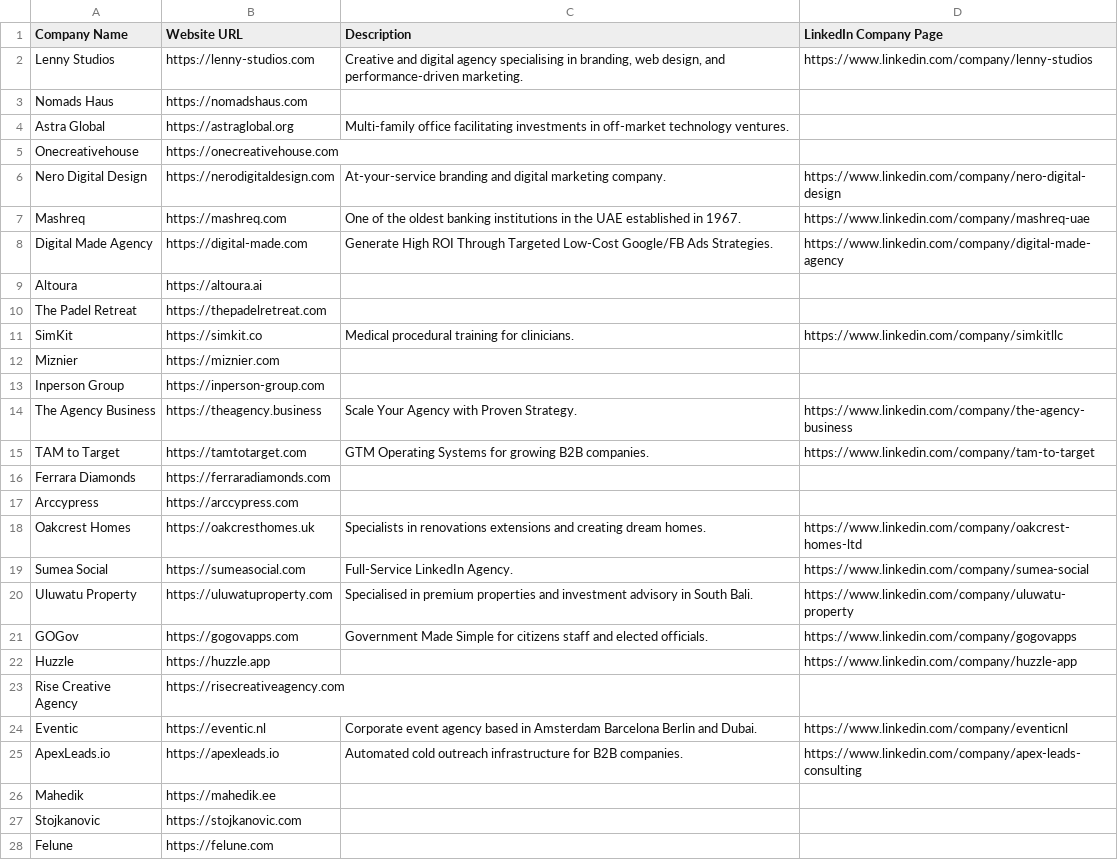
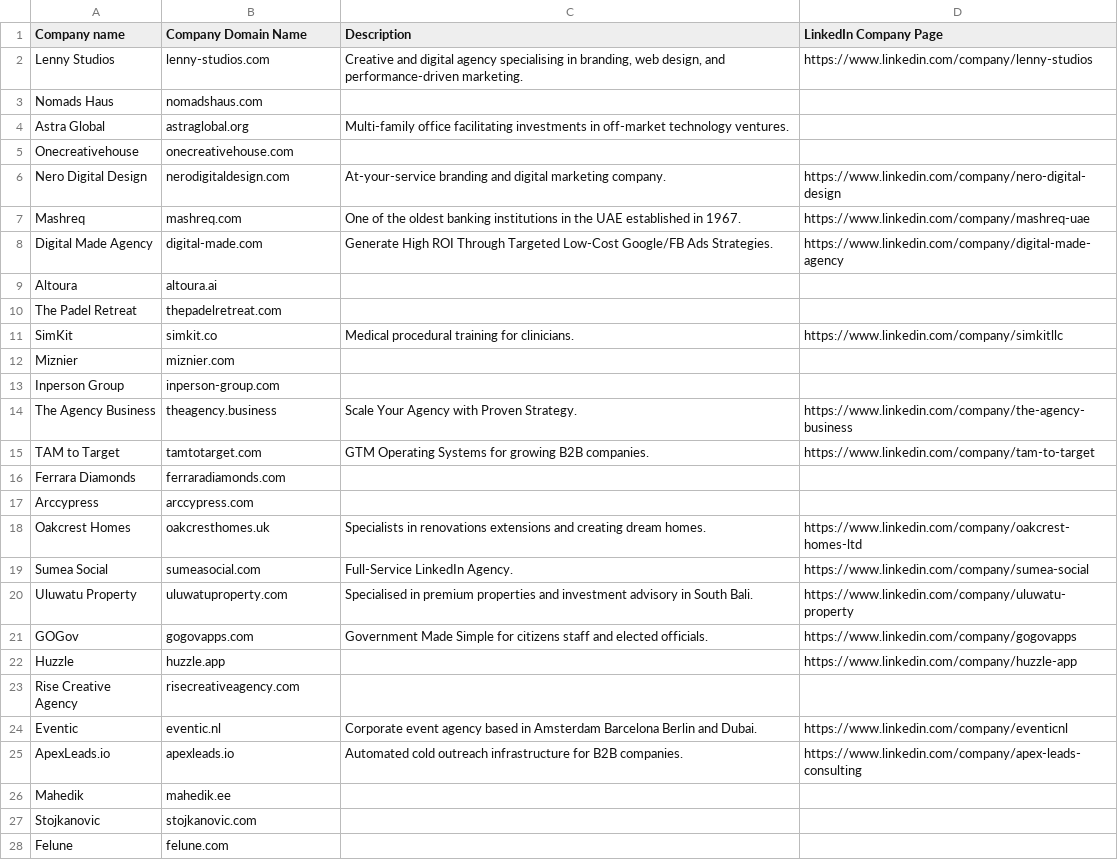
Before and after one commit to ogikicollins/alif-sales-engine, a CSV file: HubSpot-Import-Companies-Cleaned.csv, drawn as a sheet; only a part is shown; the diff covers the shown part only.

```diff
--- a/HubSpot-Import-Companies-Cleaned.csv
+++ b/HubSpot-Import-Companies-Cleaned.csv
@@ -1,28 +1,28 @@
-Company Name,Website URL,Description,LinkedIn Company Page
-Lenny Studios,https://lenny-studios.com,"Creative and digital agency specialising in branding, web design, and performance-driven marketing.",https://www.linkedin.com/company/lenny-studios
-Nomads Haus,https://nomadshaus.com,,,
-Astra Global,https://astraglobal.org,Multi-family office facilitating investments in off-market technology ventures.,
-Onecreativehouse,https://onecreativehouse.com,,,
-Nero Digital Design,https://nerodigitaldesign.com,At-your-service branding and digital marketing company.,https://www.linkedin.com/company/nero-digital-design
-Mashreq,https://mashreq.com,One of the oldest banking institutions in the UAE established in 1967.,https://www.linkedin.com/company/mashreq-uae
-Digital Made Agency,https://digital-made.com,Generate High ROI Through Targeted Low-Cost Google/FB Ads Strategies.,https://www.linkedin.com/company/digital-made-agency
-Altoura,https://altoura.ai,,,
-The Padel Retreat,https://thepadelretreat.com,,,
-SimKit,https://simkit.co,Medical procedural training for clinicians.,https://www.linkedin.com/company/simkitllc
-Miznier,https://miznier.com,,,
-Inperson Group,https://inperson-group.com,,,
-The Agency Business,https://theagency.business,Scale Your Agency with Proven Strategy.,https://www.linkedin.com/company/the-agency-business
-TAM to Target,https://tamtotarget.com,GTM Operating Systems for growing B2B companies.,https://www.linkedin.com/company/tam-to-target
-Ferrara Diamonds,https://ferraradiamonds.com,,,
-Arccypress,https://arccypress.com,,,
-Oakcrest Homes,https://oakcresthomes.uk,Specialists in renovations extensions and creating dream homes.,https://www.linkedin.com/company/oakcrest-homes-ltd
-Sumea Social,https://sumeasocial.com,Full-Service LinkedIn Agency.,https://www.linkedin.com/company/sumea-social
-Uluwatu Property,https://uluwatuproperty.com,Specialised in premium properties and investment advisory in South Bali.,https://www.linkedin.com/company/uluwatu-property
-GOGov,https://gogovapps.com,Government Made Simple for citizens staff and elected officials.,https://www.linkedin.com/company/gogovapps
-Huzzle,https://huzzle.app,,https://www.linkedin.com/company/huzzle-app
-Rise Creative Agency,https://risecreativeagency.com,,,
-Eventic,https://eventic.nl,Corporate event agency based in Amsterdam Barcelona Berlin and Dubai.,https://www.linkedin.com/company/eventicnl
-ApexLeads.io,https://apexleads.io,Automated cold outreach infrastructure for B2B companies.,https://www.linkedin.com/company/apex-leads-consulting
-Mahedik,https://mahedik.ee,,,
-Stojkanovic,https://stojkanovic.com,,,
-Felune,https://felune.com,,,
+Company name,Company Domain Name,Description,LinkedIn Company Page
+Lenny Studios,lenny-studios.com,"Creative and digital agency specialising in branding, web design, and performance-driven marketing.",https://www.linkedin.com/company/lenny-studios
+Nomads Haus,nomadshaus.com,,
+Astra Global,astraglobal.org,Multi-family office facilitating investments in off-market technology ventures.,
+Onecreativehouse,onecreativehouse.com,,
+Nero Digital Design,nerodigitaldesign.com,At-your-service branding and digital marketing company.,https://www.linkedin.com/company/nero-digital-design
+Mashreq,mashreq.com,One of the oldest banking institutions in the UAE established in 1967.,https://www.linkedin.com/company/mashreq-uae
+Digital Made Agency,digital-made.com,Generate High ROI Through Targeted Low-Cost Google/FB Ads Strategies.,https://www.linkedin.com/company/digital-made-agency
+Altoura,altoura.ai,,
+The Padel Retreat,thepadelretreat.com,,
+SimKit,simkit.co,Medical procedural training for clinicians.,https://www.linkedin.com/company/simkitllc
+Miznier,miznier.com,,
+Inperson Group,inperson-group.com,,
+The Agency Business,theagency.business,Scale Your Agency with Proven Strategy.,https://www.linkedin.com/company/the-agency-business
+TAM to Target,tamtotarget.com,GTM Operating Systems for growing B2B companies.,https://www.linkedin.com/company/tam-to-target
+Ferrara Diamonds,ferraradiamonds.com,,
+Arccypress,arccypress.com,,
+Oakcrest Homes,oakcresthomes.uk,Specialists in renovations extensions and creating dream homes.,https://www.linkedin.com/company/oakcrest-homes-ltd
+Sumea Social,sumeasocial.com,Full-Service LinkedIn Agency.,https://www.linkedin.com/company/sumea-social
+Uluwatu Property,uluwatuproperty.com,Specialised in premium properties and investment advisory in South Bali.,https://www.linkedin.com/company/uluwatu-property
+GOGov,gogovapps.com,Government Made Simple for citizens staff and elected officials.,https://www.linkedin.com/company/gogovapps
+Huzzle,huzzle.app,,https://www.linkedin.com/company/huzzle-app
+Rise Creative Agency,risecreativeagency.com,,
+Eventic,eventic.nl,Corporate event agency based in Amsterdam Barcelona Berlin and Dubai.,https://www.linkedin.com/company/eventicnl
+ApexLeads.io,apexleads.io,Automated cold outreach infrastructure for B2B companies.,https://www.linkedin.com/company/apex-leads-consulting
+Mahedik,mahedik.ee,,
+Stojkanovic,stojkanovic.com,,
+Felune,felune.com,,
```
Also changed, not shown: 3 added rows and 60 edited cells elsewhere in this file, HubSpot-Import-Contacts-Cleaned.csv, HubSpot-Import-Deals-Cleaned.csv.
